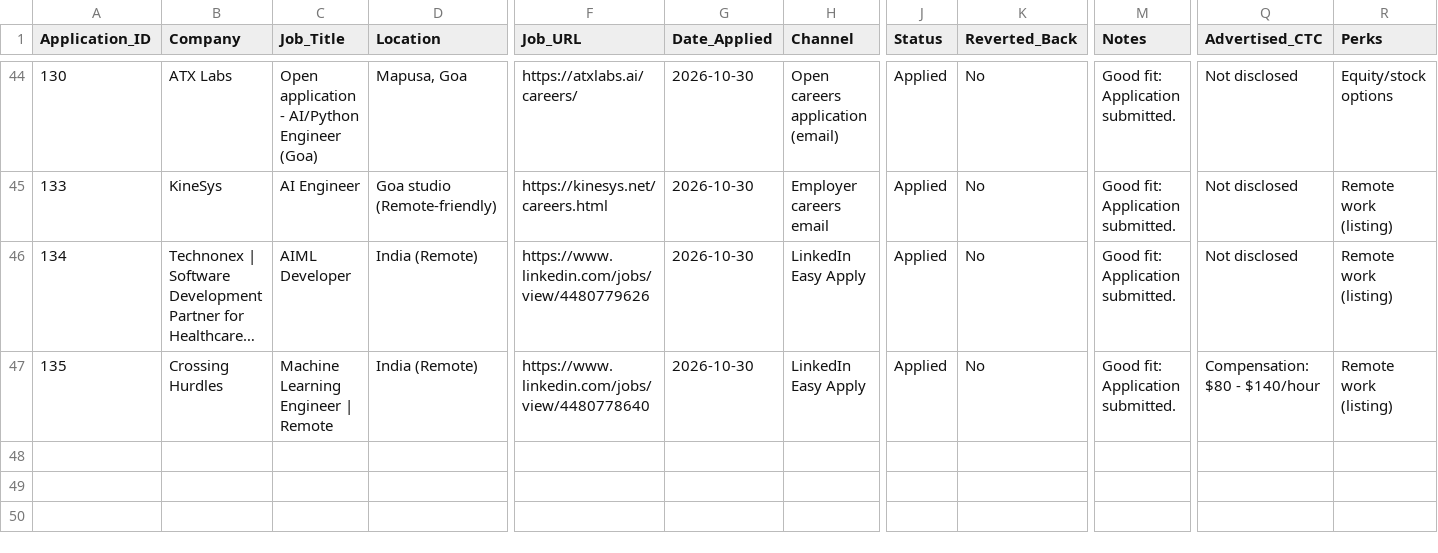
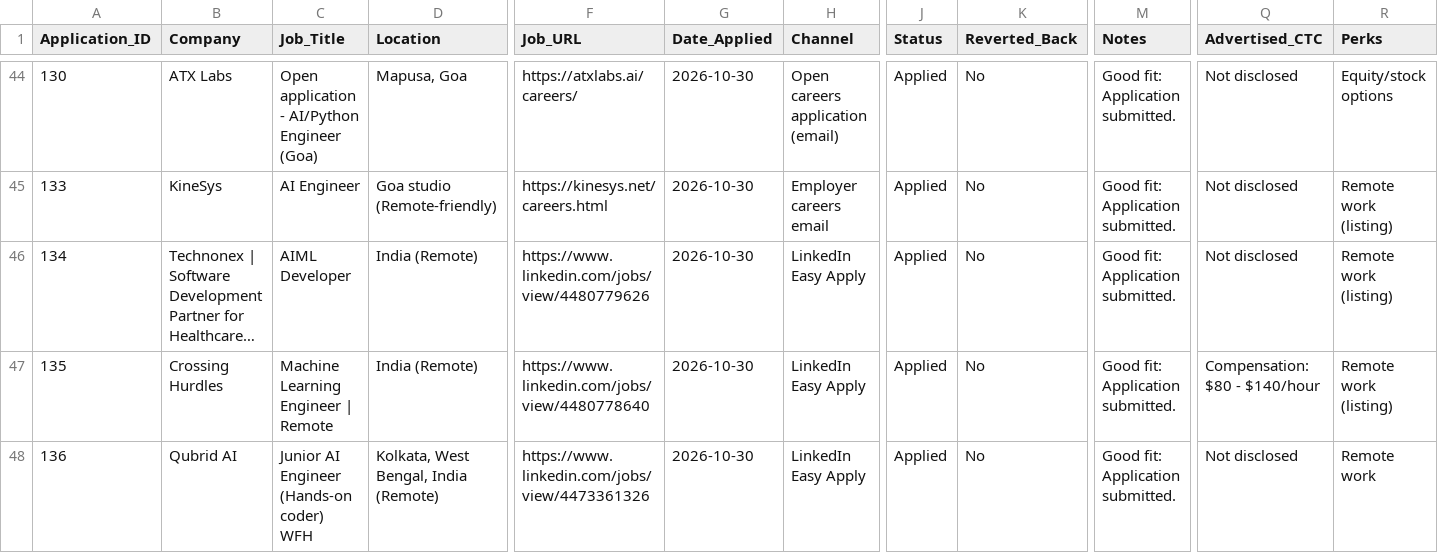
Before and after one commit to Prajwath/automate_job, a CSV file: job_applications.csv, drawn as a sheet; only a part is shown, gaps mark what is left out; long unchanged cells end in …; rows hold the shown columns only; the diff names each change by its address in the sheet, - before the commit and + after, or states it on an @@ line.

Commit message:
Sync public dashboard statuses

```diff
--- a/job_applications.csv
+++ b/job_applications.csv
+row 48: 136 | Qubrid AI | Junior AI Engineer (Hands-on coder) WFH | Kolkata, West Bengal, India (Remote) | https://www.linkedin.com/jobs/view/4473361326 | 2026-10-30 | LinkedIn Easy Apply | Applied | No | Good fit: Application submitted. | Not disclosed | Remote work
```
Also changed, not shown: vercel_site/job_applications.csv.
